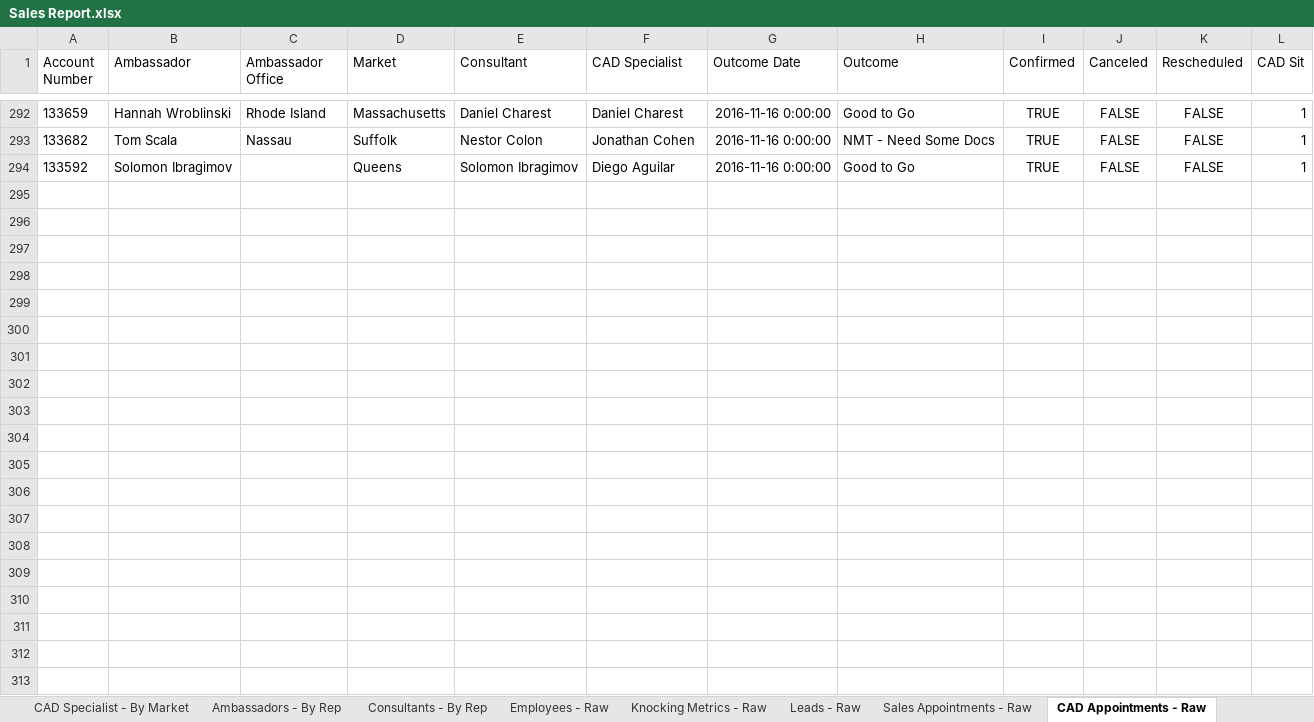
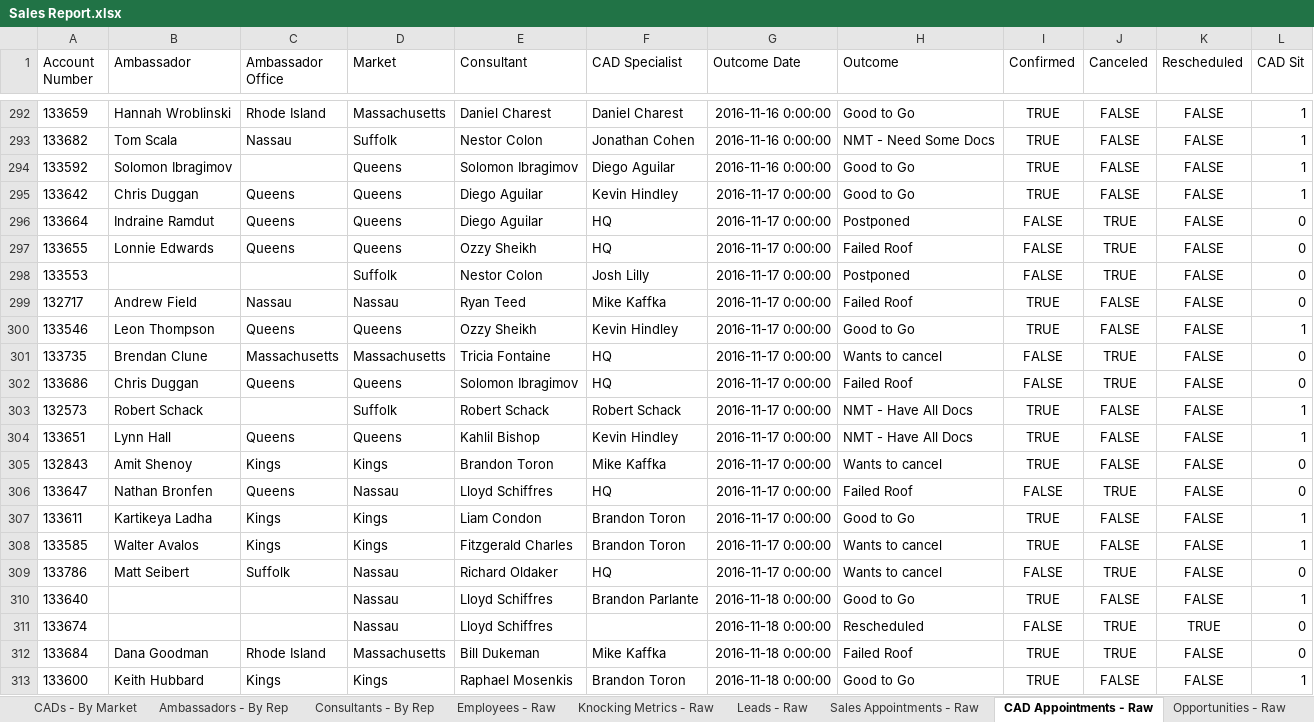
Before and after one commit to ArtSchopenhauer/excel, an Excel workbook: Sales Report.xlsx, sheet CAD Appointments - Raw, drawn as a sheet; only a part is shown, gaps mark what is left out; values as stored, in another font and other column widths than the file's, no borders; the diff covers the shown part only; the diff names each change by its address in the sheet, - before the commit and + after, or states it on an @@ line.

```diff
--- a/Sales Report.xlsx (sheet CAD Appointments - Raw)
+++ b/Sales Report.xlsx (sheet CAD Appointments - Raw)
-sheet tab: CAD Specialist - By Market
+sheet tab: CADs - By Market
+row 295: 133642 | Chris Duggan | Queens | Queens | Diego Aguilar | Kevin Hindley | 2016-11-17 0:00:00 | Good to Go | TRUE | FALSE | FALSE | 1
+row 296: 133664 | Indraine Ramdut | Queens | Queens | Diego Aguilar | HQ | 2016-11-17 0:00:00 | Postponed | FALSE | TRUE | FALSE | 0
+row 297: 133655 | Lonnie Edwards | Queens | Queens | Ozzy Sheikh | HQ | 2016-11-17 0:00:00 | Failed Roof | FALSE | TRUE | FALSE | 0
+row 298: 133553 |  |  | Suffolk | Nestor Colon | Josh Lilly | 2016-11-17 0:00:00 | Postponed | FALSE | TRUE | FALSE | 0
+row 299: 132717 | Andrew Field | Nassau | Nassau | Ryan Teed | Mike Kaffka | 2016-11-17 0:00:00 | Failed Roof | TRUE | FALSE | FALSE | 0
+row 300: 133546 | Leon Thompson | Queens | Queens | Ozzy Sheikh | Kevin Hindley | 2016-11-17 0:00:00 | Good to Go | TRUE | FALSE | FALSE | 1
+row 301: 133735 | Brendan Clune | Massachusetts | Massachusetts | Tricia Fontaine | HQ | 2016-11-17 0:00:00 | Wants to cancel | FALSE | TRUE | FALSE | 0
+row 302: 133686 | Chris Duggan | Queens | Queens | Solomon Ibragimov | HQ | 2016-11-17 0:00:00 | Failed Roof | FALSE | TRUE | FALSE | 0
+row 303: 132573 | Robert Schack |  | Suffolk | Robert Schack | Robert Schack | 2016-11-17 0:00:00 | NMT - Have All Docs | TRUE | FALSE | FALSE | 1
+row 304: 133651 | Lynn Hall | Queens | Queens | Kahlil Bishop | Kevin Hindley | 2016-11-17 0:00:00 | NMT - Have All Docs | TRUE | FALSE | FALSE | 1
+row 305: 132843 | Amit Shenoy | Kings | Kings | Brandon Toron | Mike Kaffka | 2016-11-17 0:00:00 | Wants to cancel | TRUE | FALSE | FALSE | 0
+row 306: 133647 | Nathan Bronfen | Queens | Nassau | Lloyd Schiffres | HQ | 2016-11-17 0:00:00 | Failed Roof | FALSE | TRUE | FALSE | 0
+row 307: 133611 | Kartikeya Ladha | Kings | Kings | Liam Condon | Brandon Toron | 2016-11-17 0:00:00 | Good to Go | TRUE | FALSE | FALSE | 1
+row 308: 133585 | Walter Avalos | Kings | Kings | Fitzgerald Charles | Brandon Toron | 2016-11-17 0:00:00 | Wants to cancel | TRUE | FALSE | FALSE | 1
+row 309: 133786 | Matt Seibert | Suffolk | Nassau | Richard Oldaker | HQ | 2016-11-17 0:00:00 | Wants to cancel | FALSE | TRUE | FALSE | 0
+row 310: 133640 |  |  | Nassau | Lloyd Schiffres | Brandon Parlante | 2016-11-18 0:00:00 | Good to Go | TRUE | FALSE | FALSE | 1
+row 311: 133674 |  |  | Nassau | Lloyd Schiffres |  | 2016-11-18 0:00:00 | Rescheduled | FALSE | TRUE | TRUE | 0
+row 312: 133684 | Dana Goodman | Rhode Island | Massachusetts | Bill Dukeman | Mike Kaffka | 2016-11-18 0:00:00 | Failed Roof | TRUE | TRUE | FALSE | 0
+row 313: 133600 | Keith Hubbard | Kings | Kings | Raphael Mosenkis | Brandon Toron | 2016-11-18 0:00:00 | Good to Go | TRUE | FALSE | FALSE | 1
```
Also changed, not shown: 32 added rows elsewhere in this sheet, sheet Sales Appointments - Raw, sheet Knocking Metrics - Raw, sheet Ambassadors - By Rep, sheet Consultants - By Rep, sheet Ambassadors - By Market, sheet Consultants - By Market, 3 more sheets, formulas that keep their value, 3 other files.
